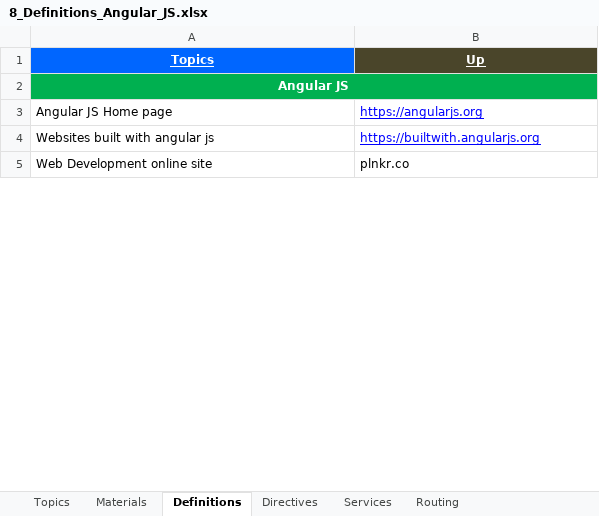
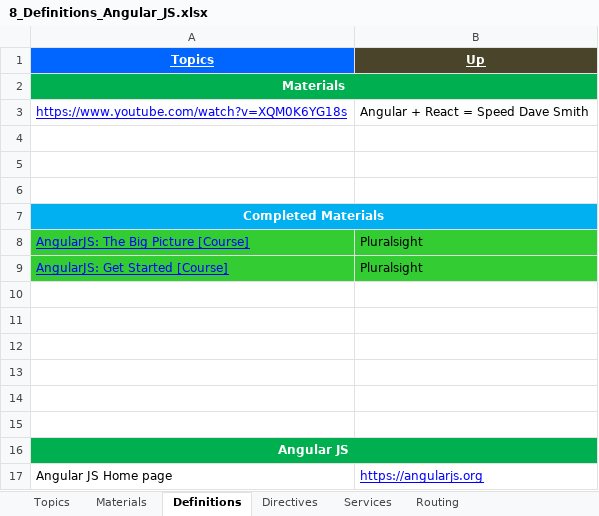
Before and after one commit to GDivya111/images, an Excel workbook: Definitions/8_Definitions_Angular_JS.xlsx, sheet Definitions, drawn as a sheet; only a part is shown; the shorter side is filled out with more unchanged rows; values as stored, in another font and other column widths than the file's, no borders; the diff names each change by its address in the sheet, - before the commit and + after, or states it on an @@ line.

```diff
--- a/Definitions/8_Definitions_Angular_JS.xlsx (sheet Definitions)
+++ b/Definitions/8_Definitions_Angular_JS.xlsx (sheet Definitions)
+row 2: Materials
+row 3: https://www.youtube.com/watch?v=XQM0K6YG18s | Angular + React = Speed Dave Smith
+row 4: (empty)
+row 5: (empty)
+row 6: (empty)
+row 7: Completed Materials
+row 8: AngularJS: The Big Picture [Course] | Pluralsight
+row 9: AngularJS: Get Started [Course] | Pluralsight
+row 10: (empty)
+row 11: (empty)
+row 12: (empty)
+row 13: (empty)
+row 14: (empty)
+row 15: (empty)
```
Also changed, not shown: Definitions/2_Definitions.xlsx, Definitions/g_Definitions_DB.xlsx, 5 other files.
